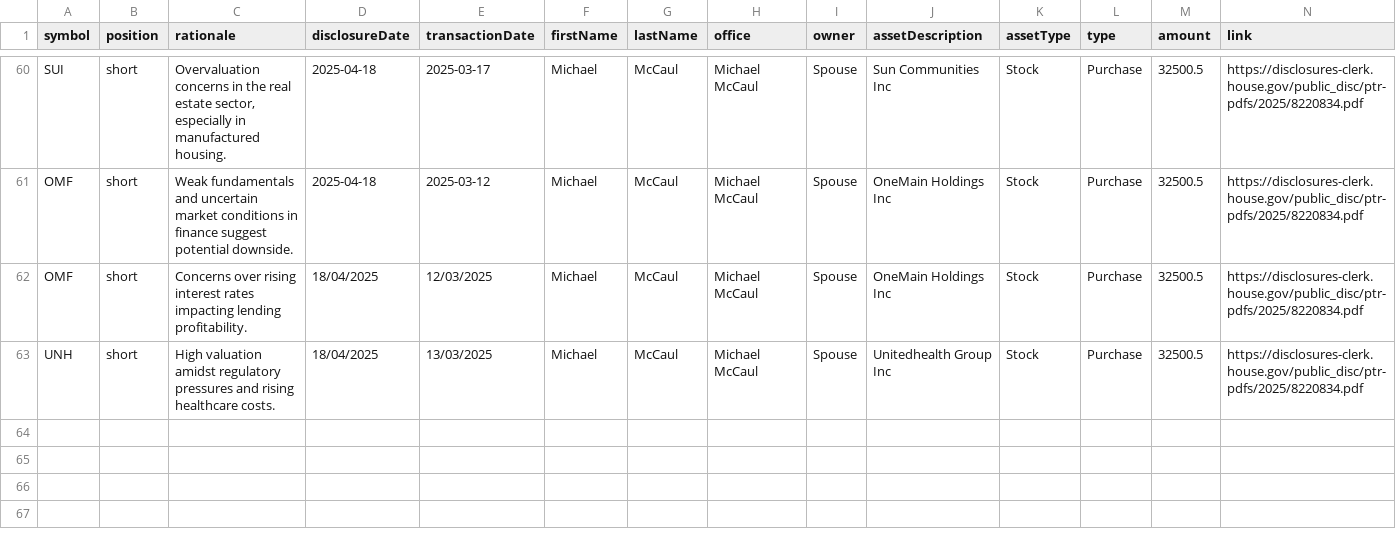
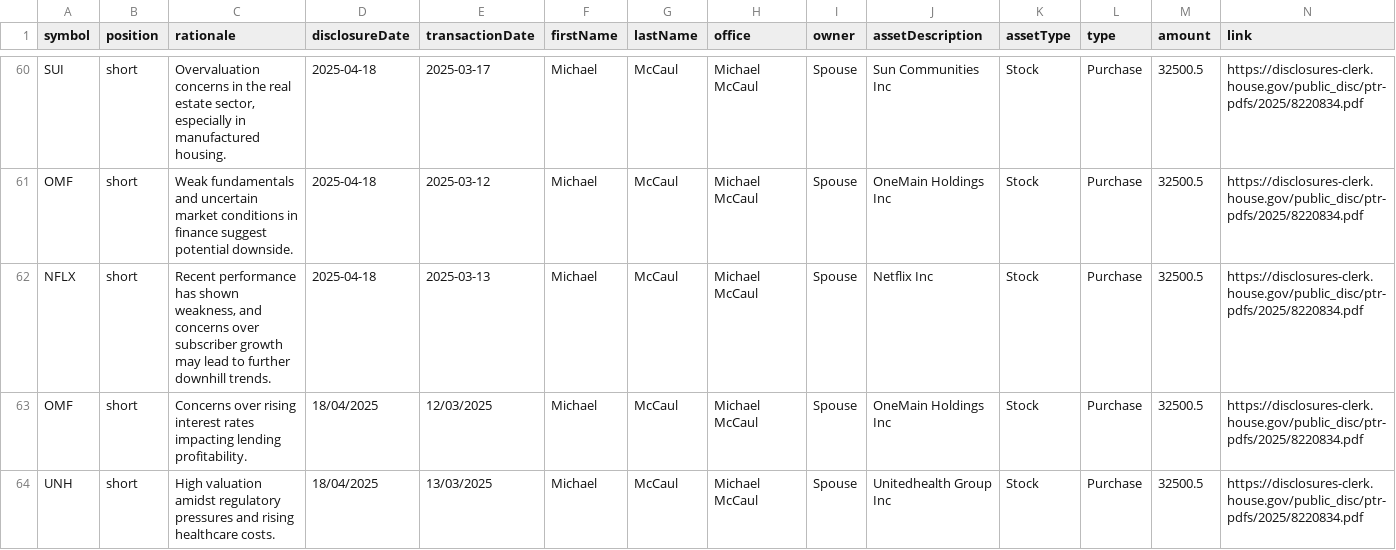
Before and after one commit to jamesgarza73/insider_bot, a CSV file: data/trades.csv, drawn as a sheet; only a part is shown, gaps mark what is left out; rows hold the shown columns only; the diff names each change by its address in the sheet, - before the commit and + after, or states it on an @@ line.

Commit message:
Update trades 2025-04-23 22:59:10.477689

```diff
--- a/data/trades.csv
+++ b/data/trades.csv
+row 62: NFLX | short | Recent performance has shown weakness, and concerns over subscriber growth may lead to further downhill trends. | 2025-04-18 | 2025-03-13 | Michael | McCaul | Michael McCaul | Spouse | Netflix Inc | Stock | Purchase | 32500.5 | https://disclosures-clerk.house.gov/public_disc/ptr-pdfs/2025/8220834.pdf
```
